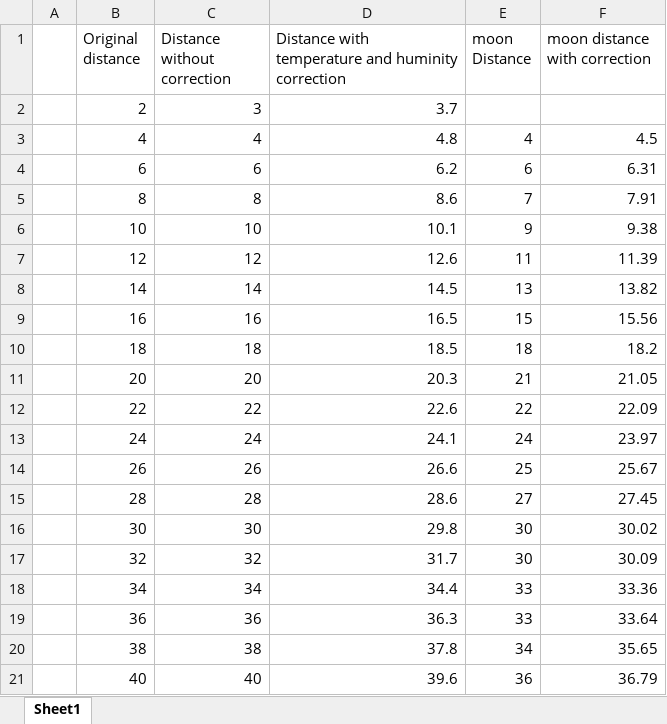
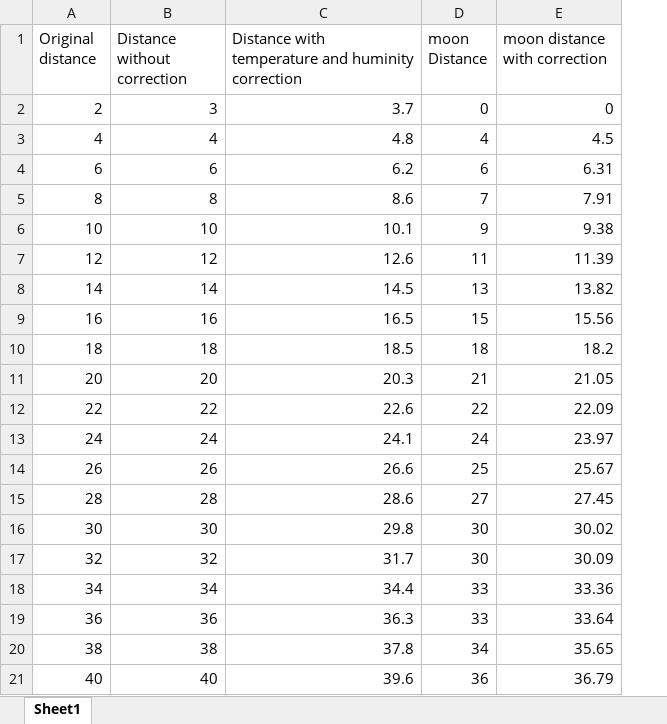
Before and after one commit to albert0079/Supersonic_physics_11307, an Excel workbook: arduino distance sensor.xlsx, sheet Sheet1, drawn as a sheet; values as stored, in another font and other column widths than the file's, no borders; removed rows and columns are numbered as before the commit, all else as after; the diff names each change by its address in the sheet, - before the commit and + after, or states it on an @@ line.

Commit message:
Add files via upload

```diff
--- a/arduino distance sensor.xlsx (sheet Sheet1)
+++ b/arduino distance sensor.xlsx (sheet Sheet1)
-column A, empty
-D2 (moon Distance): (empty)
+D2 (moon Distance): 0
-E2 (moon distance with correction): (empty)
+E2 (moon distance with correction): 0
```
